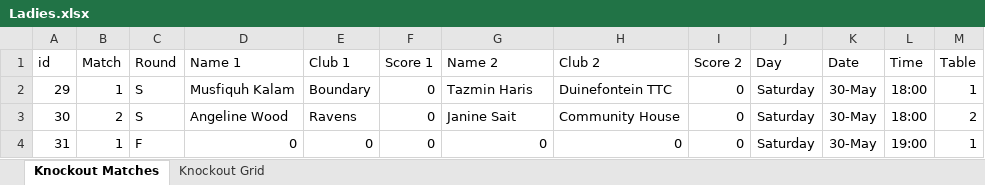
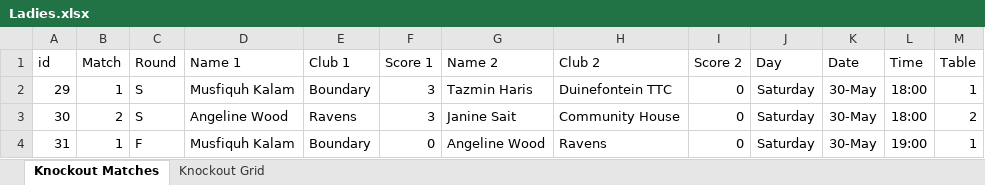
Before and after one commit to JoshuaDuPlooy/Ravens2026Seniors, an Excel workbook: Knockouts/Ladies.xlsx, sheet Knockout Matches, drawn as a sheet; values as stored, in another font and other column widths than the file's, no borders; the diff names each change by its address in the sheet, - before the commit and + after, or states it on an @@ line.

```diff
--- a/Knockouts/Ladies.xlsx (sheet Knockout Matches)
+++ b/Knockouts/Ladies.xlsx (sheet Knockout Matches)
-F2:F3 (Score 1): 0
+F2:F3 (Score 1): 3
-D4 (Name 1): 0
+D4 (Name 1): Musfiquh Kalam
-E4 (Club 1): 0
+E4 (Club 1): Boundary
-G4 (Name 2): 0
+G4 (Name 2): Angeline Wood
-H4 (Club 2): 0
+H4 (Club 2): Ravens
```
Also changed, not shown: sheet Knockout Grid, Knockouts/2ndAndBelow.xlsx, Knockouts/5thAndBelow.xlsx, 5 other files.
